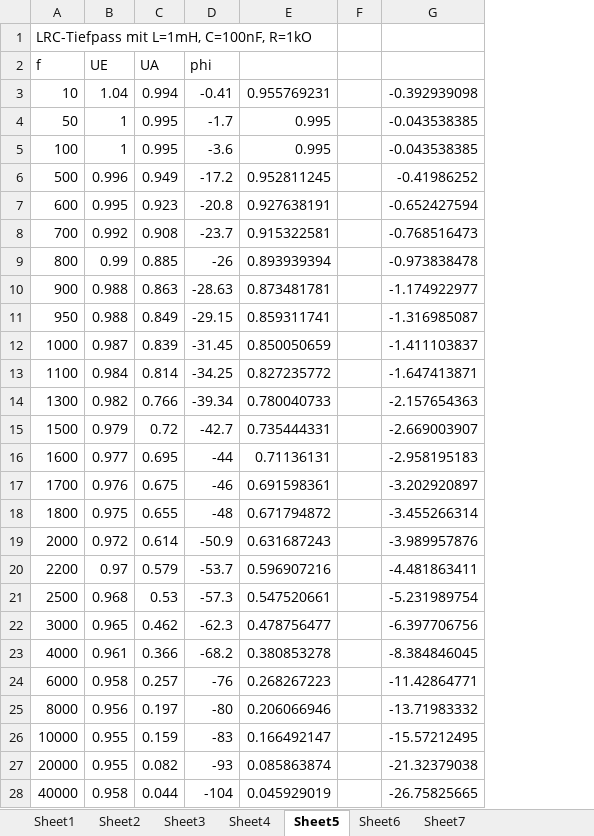
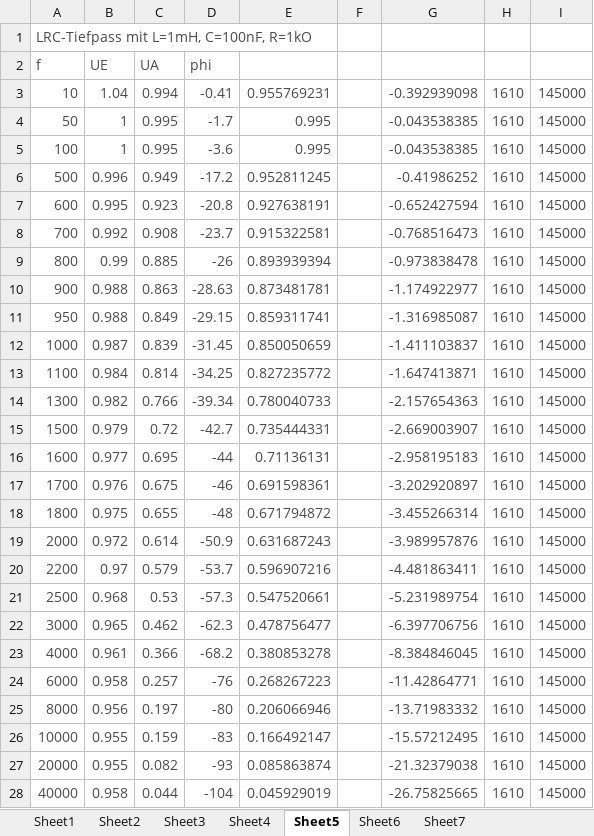
Before and after one commit to rotbackenpfeifdruesling/etglu2017s, an Excel workbook: lu2/aufgabe3.1_rc_tiefpass_bodediagramm.xlsx, sheet Sheet5, drawn as a sheet; only a part is shown; values as stored, in another font and other column widths than the file's, no borders; charts and pictures not drawn; the diff covers the shown part only; the diff names each change by its address in the sheet, - before the commit and + after, or states it on an @@ line.

```diff
--- a/lu2/aufgabe3.1_rc_tiefpass_bodediagramm.xlsx (sheet Sheet5)
+++ b/lu2/aufgabe3.1_rc_tiefpass_bodediagramm.xlsx (sheet Sheet5)
+column H, rows 3-28: all 1610
+column I, rows 3-28: all 145000
-A1 text colour: black
+A1 text colour: #4A4A4A
-A2:D2 text colour: black
+A2:D2 text colour: #4A4A4A
-A3:E28 text colour: black
+A3:E28 text colour: #4A4A4A
-G3:G28 text colour: black
+G3:G28 text colour: #4A4A4A
```
Also changed, not shown: 1 added row and cell formats elsewhere in this sheet, sheet Sheet3, sheet Sheet4, sheet Sheet6, sheet Sheet2, sheet Sheet7, sheet Sheet1, charts or pictures, 7 other files.
